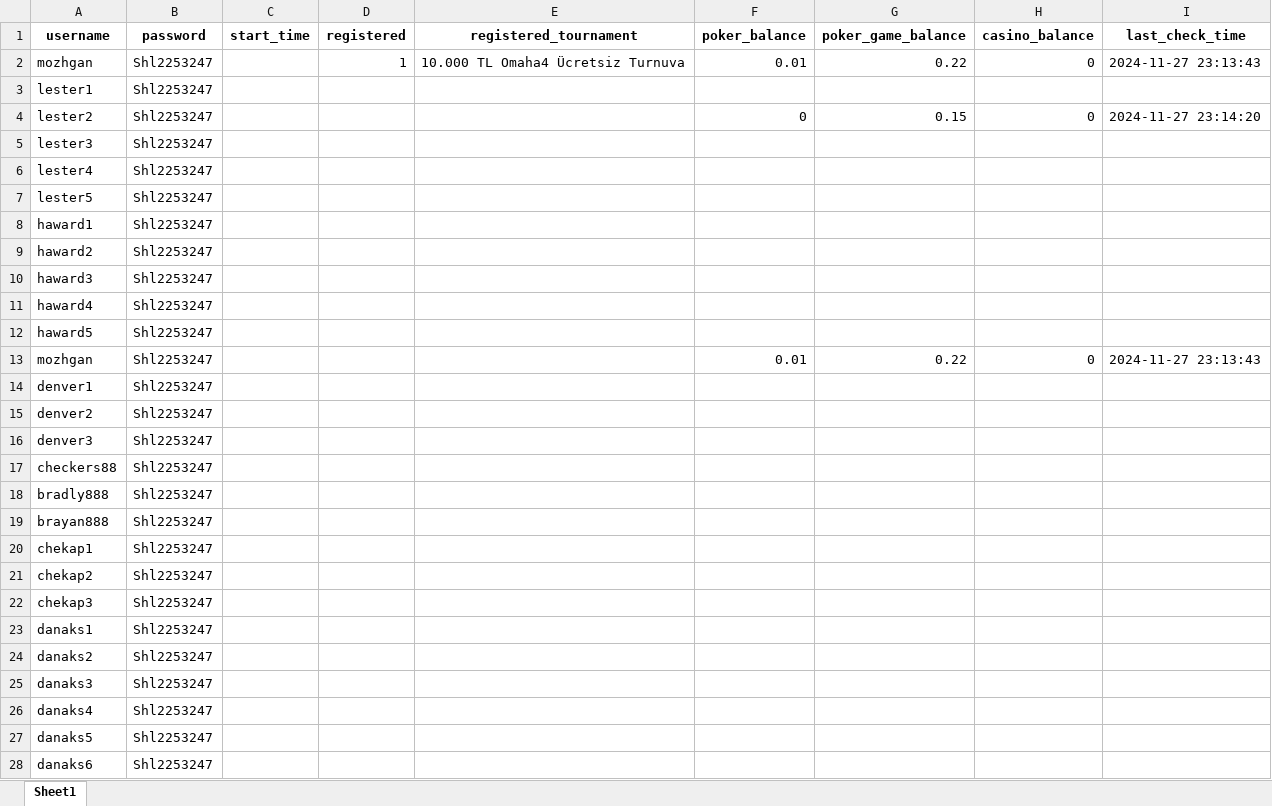
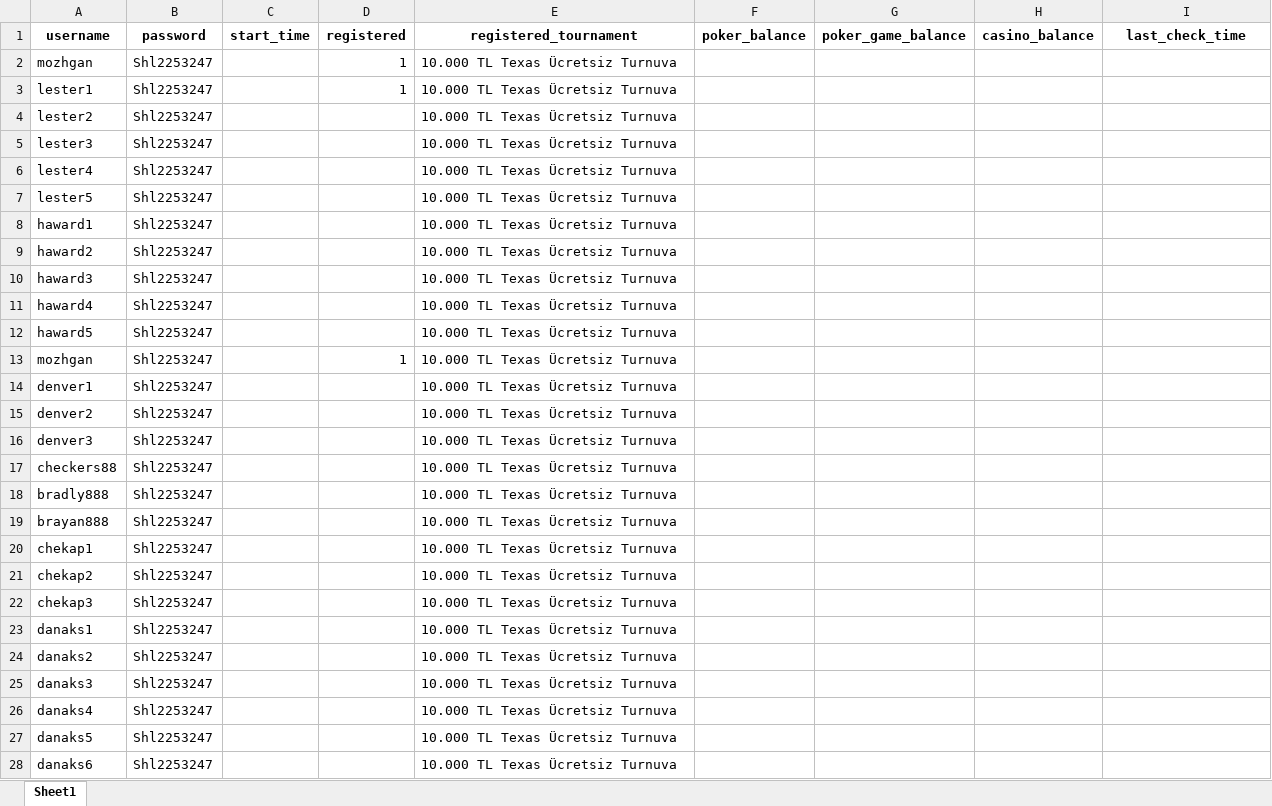
Before and after one commit to pllusin/Poker-Scraper, an Excel workbook: accounts_MAIN.xlsx, sheet Sheet1, drawn as a sheet; only a part is shown; values as stored, in another font and other column widths than the file's, no borders; the diff covers the shown part only; the diff names each change by its address in the sheet, - before the commit and + after, or states it on an @@ line.

Commit message:
Refactor tournament registration process and improve logging
- Updated comments for clarity in the main.py file.
- Enhanced error handling during the registration process, providing more informative logging.
- Improved the flow of the registration logic, ensuring proper handling of both unregister and register buttons.
- Added sleep intervals to manage timing issues during button interactions.
- Updated the accounts_MAIN.xlsx file to reflect recent changes in data management.

```diff
--- a/accounts_MAIN.xlsx (sheet Sheet1)
+++ b/accounts_MAIN.xlsx (sheet Sheet1)
-E2 (registered_tournament): 10.000 TL Omaha4 Ücretsiz Turnuva
+E2 (registered_tournament): 10.000 TL Texas Ücretsiz Turnuva
-F2 (poker_balance): 0.01
+F2 (poker_balance): (empty)
-G2 (poker_game_balance): 0.22
+G2 (poker_game_balance): (empty)
-H2 (casino_balance): 0
+H2 (casino_balance): (empty)
-I2 (last_check_time): 2024-11-27 23:13:43
+I2 (last_check_time): (empty)
-D3 (registered): (empty)
+D3 (registered): 1
-E3:E28 (registered_tournament): (empty)
+E3:E28 (registered_tournament): 10.000 TL Texas Ücretsiz Turnuva
-F4 (poker_balance): 0
+F4 (poker_balance): (empty)
-G4 (poker_game_balance): 0.15
+G4 (poker_game_balance): (empty)
-H4 (casino_balance): 0
+H4 (casino_balance): (empty)
-I4 (last_check_time): 2024-11-27 23:14:20
+I4 (last_check_time): (empty)
-D13 (registered): (empty)
+D13 (registered): 1
-F13 (poker_balance): 0.01
+F13 (poker_balance): (empty)
-G13 (poker_game_balance): 0.22
+G13 (poker_game_balance): (empty)
-H13 (casino_balance): 0
+H13 (casino_balance): (empty)
-I13 (last_check_time): 2024-11-27 23:13:43
+I13 (last_check_time): (empty)
```
Also changed, not shown: 5 edited cells elsewhere in this sheet, 1 other file.
